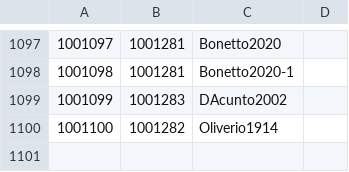
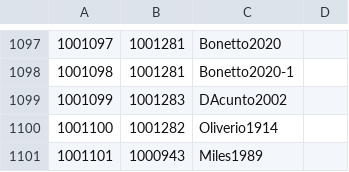
Before and after one commit to Jmuccigr/temples, a CSV file: citations.csv, drawn as a sheet; only a part is shown, gaps mark what is left out.

Commit message:
Automated update

```diff
--- a/citations.csv
+++ b/citations.csv
@@ -1100 +1100,2 @@
 "1001100","1001282","Oliverio1914",""
+"1001101","1000943","Miles1989",""
```
